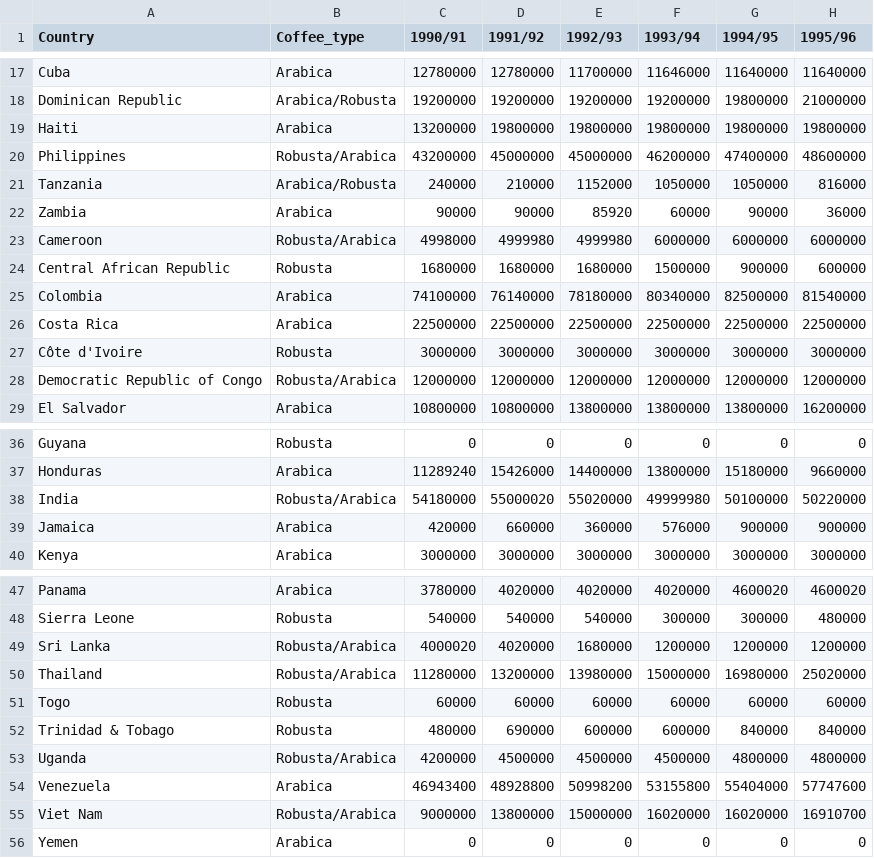
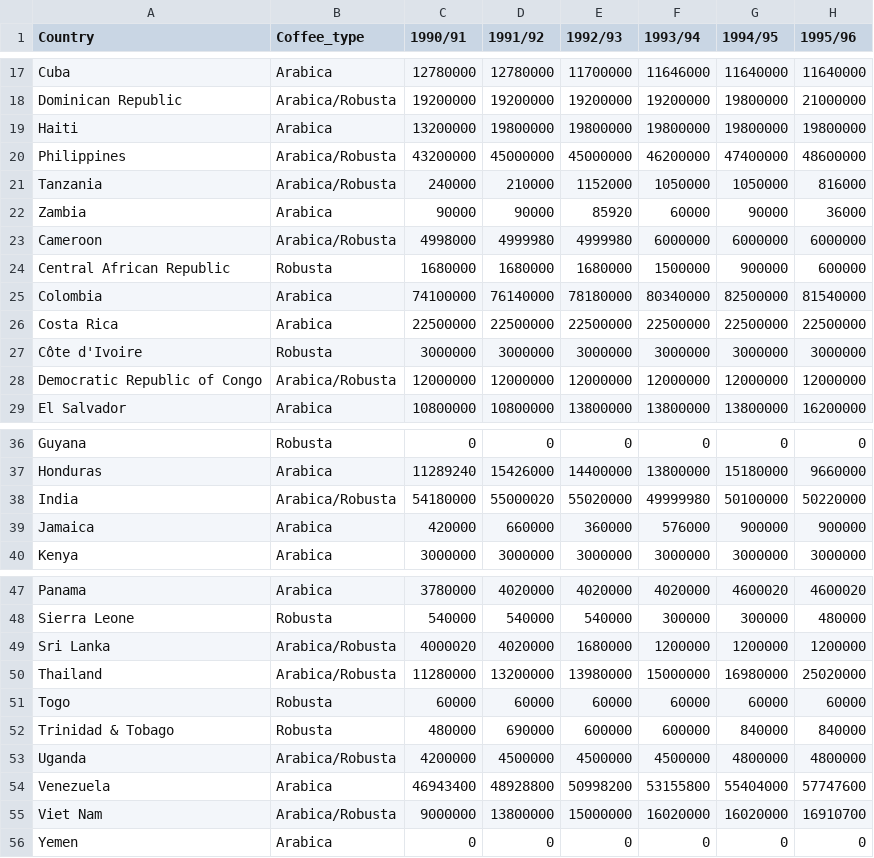
Before and after one commit to ashvarg/FIT3179, a CSV file: Data/coffee_domestic_consumption.csv, drawn as a sheet; only a part is shown, gaps mark what is left out; the diff covers the shown part only; the diff names each change by its address in the sheet, - before the commit and + after, or states it on an @@ line.

```diff
--- a/Data/coffee_domestic_consumption.csv
+++ b/Data/coffee_domestic_consumption.csv
-B20 (Coffee_type): Robusta/Arabica
+B20 (Coffee_type): Arabica/Robusta
-B23 (Coffee_type): Robusta/Arabica
+B23 (Coffee_type): Arabica/Robusta
-B28 (Coffee_type): Robusta/Arabica
+B28 (Coffee_type): Arabica/Robusta
-B38 (Coffee_type): Robusta/Arabica
+B38 (Coffee_type): Arabica/Robusta
-B49:B50 (Coffee_type): Robusta/Arabica
+B49:B50 (Coffee_type): Arabica/Robusta
-B53 (Coffee_type): Robusta/Arabica
+B53 (Coffee_type): Arabica/Robusta
-B55 (Coffee_type): Robusta/Arabica
+B55 (Coffee_type): Arabica/Robusta
```
Also changed, not shown: 2 edited cells elsewhere in this file, 4 other files.
